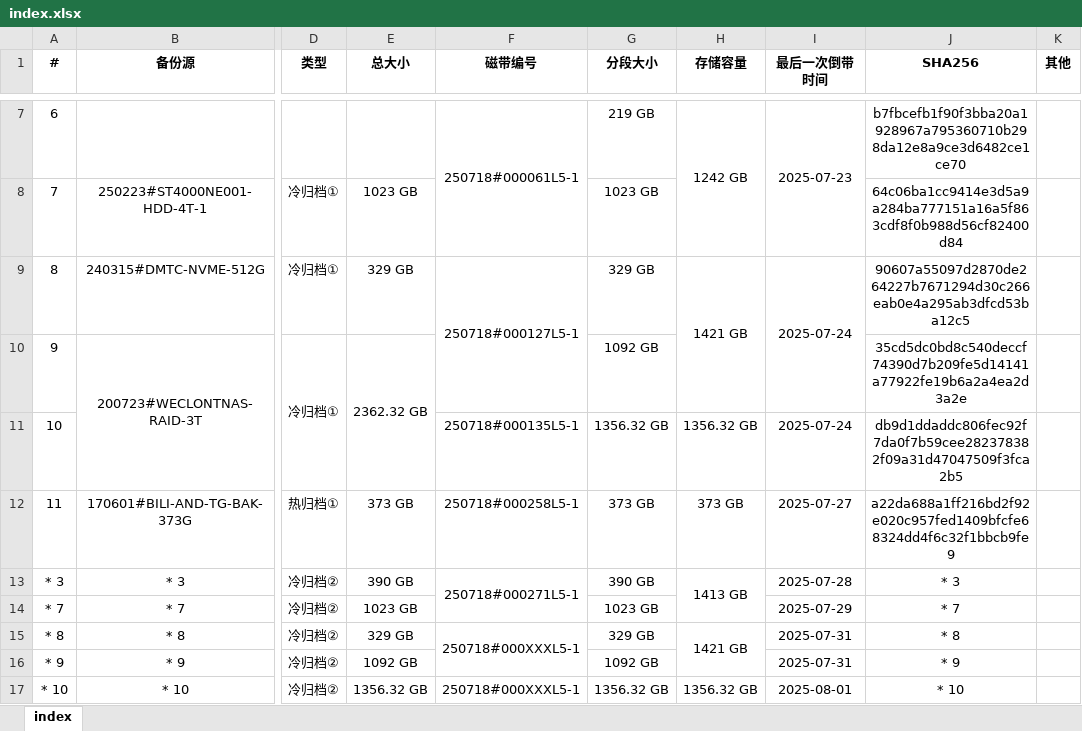
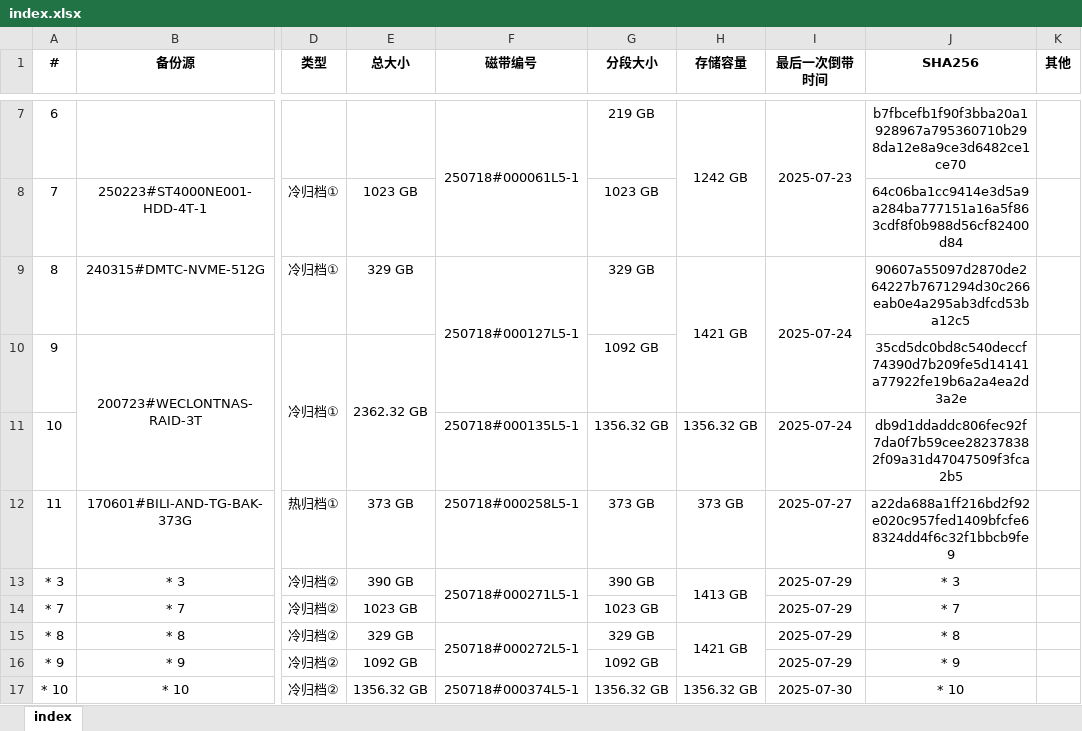
Before and after one commit to ERR0RPR0MPT/Tape, an Excel workbook: index.xlsx, sheet index, drawn as a sheet; only a part is shown, gaps mark what is left out; values as stored, in another font and other column widths than the file's, no borders; the diff names each change by its address in the sheet, - before the commit and + after, or states it on an @@ line.

Commit message:
update excel

```diff
--- a/index.xlsx (sheet index)
+++ b/index.xlsx (sheet index)
-I13 (最后一次倒带时间): 2025-07-28
+I13 (最后一次倒带时间): 2025-07-29
-F15 (磁带编号): 250718#000XXXL5-1
+F15 (磁带编号): 250718#000272L5-1
-I15:I16 (最后一次倒带时间): 2025-07-31
+I15:I16 (最后一次倒带时间): 2025-07-29
-F17 (磁带编号): 250718#000XXXL5-1
+F17 (磁带编号): 250718#000374L5-1
-I17 (最后一次倒带时间): 2025-08-01
+I17 (最后一次倒带时间): 2025-07-30
```
